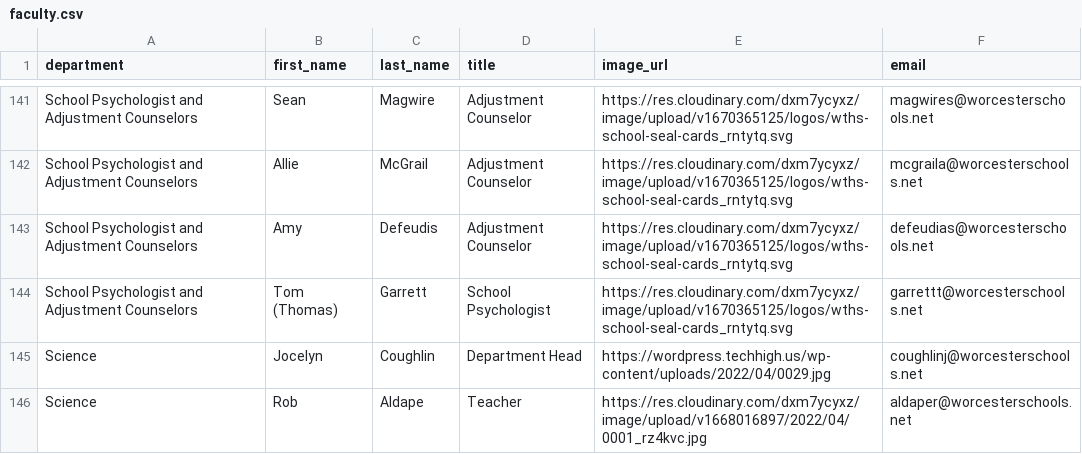
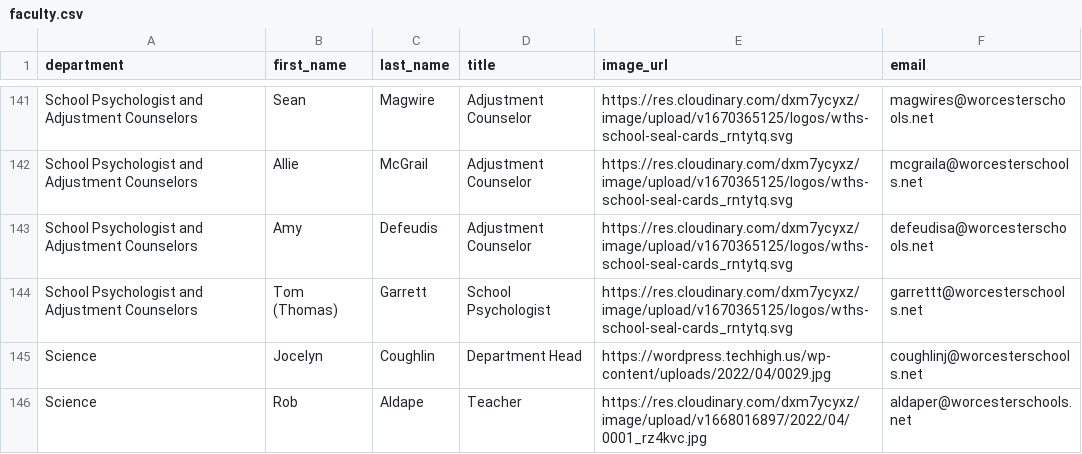
Before and after one commit to worcestertechnicalhighschool/techhigh.us, a CSV file: _data/faculty.csv, drawn as a sheet; only a part is shown, gaps mark what is left out; the diff covers the shown part only.

Commit message:
fixed some issues in the faculty page

```diff
--- a/_data/faculty.csv
+++ b/_data/faculty.csv
@@ -142,3 +142,3 @@ School Psychologist and Adjustment Counselors,Sean,Magwire,Adjustment Counselor,
 School Psychologist and Adjustment Counselors,Allie,McGrail,Adjustment Counselor,https://res.cloudinary.com/dxm7ycyxz/image/upload/v1670365125/logos/wths-school-seal-cards_rntytq.svg,mcgraila@worcesterschools.net
-School Psychologist and Adjustment Counselors,Amy,Defeudis,Adjustment Counselor,https://res.cloudinary.com/dxm7ycyxz/image/upload/v1670365125/logos/wths-school-seal-cards_rntytq.svg,defeudias@worcesterschools.net
+School Psychologist and Adjustment Counselors,Amy,Defeudis,Adjustment Counselor,https://res.cloudinary.com/dxm7ycyxz/image/upload/v1670365125/logos/wths-school-seal-cards_rntytq.svg,defeudisa@worcesterschools.net
 School Psychologist and Adjustment Counselors,Tom (Thomas),Garrett,School Psychologist,https://res.cloudinary.com/dxm7ycyxz/image/upload/v1670365125/logos/wths-school-seal-cards_rntytq.svg,garrettt@worcesterschools.net
```
Also changed, not shown: 21 edited cells elsewhere in this file.
